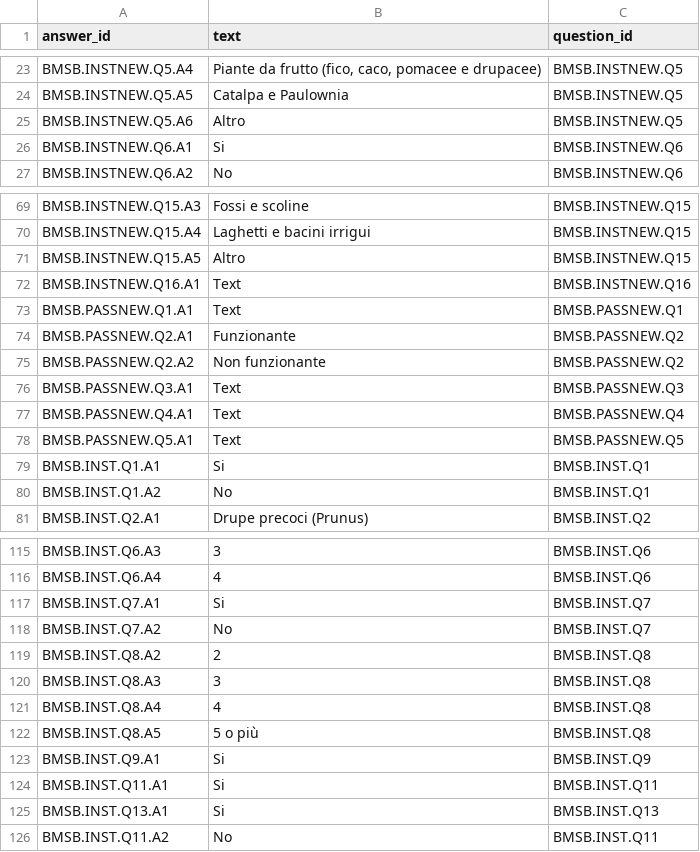
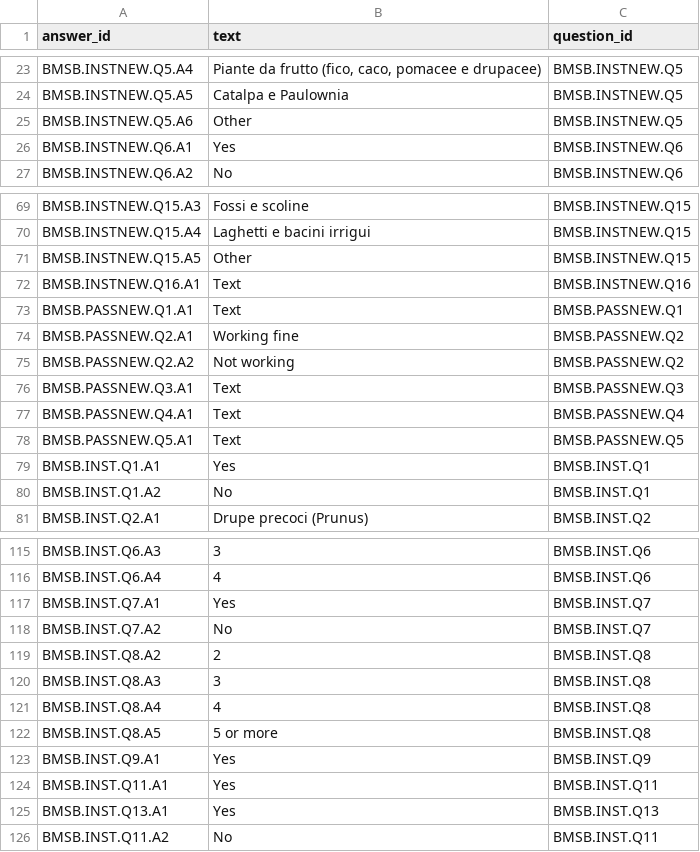
Before and after one commit to big-unibo/stink-bug, a CSV file: datasets/CASE/CASE_answer.csv, drawn as a sheet; only a part is shown, gaps mark what is left out; the diff covers the shown part only.

```diff
--- a/datasets/CASE/CASE_answer.csv
+++ b/datasets/CASE/CASE_answer.csv
@@ -24,4 +24,4 @@ BMSB.INSTNEW.Q5.A4,"Piante da frutto (fico, caco, pomacee e drupacee)",BMSB.INST
 BMSB.INSTNEW.Q5.A5,Catalpa e Paulownia,BMSB.INSTNEW.Q5
-BMSB.INSTNEW.Q5.A6,Altro,BMSB.INSTNEW.Q5
-BMSB.INSTNEW.Q6.A1,Si,BMSB.INSTNEW.Q6
+BMSB.INSTNEW.Q5.A6,Other,BMSB.INSTNEW.Q5
+BMSB.INSTNEW.Q6.A1,Yes,BMSB.INSTNEW.Q6
 BMSB.INSTNEW.Q6.A2,No,BMSB.INSTNEW.Q6
@@ -70,7 +70,7 @@ BMSB.INSTNEW.Q15.A3,Fossi e scoline,BMSB.INSTNEW.Q15
 BMSB.INSTNEW.Q15.A4,Laghetti e bacini irrigui,BMSB.INSTNEW.Q15
-BMSB.INSTNEW.Q15.A5,Altro,BMSB.INSTNEW.Q15
+BMSB.INSTNEW.Q15.A5,Other,BMSB.INSTNEW.Q15
 BMSB.INSTNEW.Q16.A1,Text,BMSB.INSTNEW.Q16
 BMSB.PASSNEW.Q1.A1,Text,BMSB.PASSNEW.Q1
-BMSB.PASSNEW.Q2.A1,Funzionante,BMSB.PASSNEW.Q2
-BMSB.PASSNEW.Q2.A2,Non funzionante,BMSB.PASSNEW.Q2
+BMSB.PASSNEW.Q2.A1,Working fine,BMSB.PASSNEW.Q2
+BMSB.PASSNEW.Q2.A2,Not working,BMSB.PASSNEW.Q2
 BMSB.PASSNEW.Q3.A1,Text,BMSB.PASSNEW.Q3
@@ -78,3 +78,3 @@ BMSB.PASSNEW.Q4.A1,Text,BMSB.PASSNEW.Q4
 BMSB.PASSNEW.Q5.A1,Text,BMSB.PASSNEW.Q5
-BMSB.INST.Q1.A1,Si,BMSB.INST.Q1
+BMSB.INST.Q1.A1,Yes,BMSB.INST.Q1
 BMSB.INST.Q1.A2,No,BMSB.INST.Q1
@@ -180,3 +180,3 @@ BMSB.INST.Q6.A3,3,BMSB.INST.Q6
 BMSB.INST.Q6.A4,4,BMSB.INST.Q6
-BMSB.INST.Q7.A1,Si,BMSB.INST.Q7
+BMSB.INST.Q7.A1,Yes,BMSB.INST.Q7
 BMSB.INST.Q7.A2,No,BMSB.INST.Q7
@@ -185,6 +185,6 @@ BMSB.INST.Q8.A3,3,BMSB.INST.Q8
 BMSB.INST.Q8.A4,4,BMSB.INST.Q8
-BMSB.INST.Q8.A5,5 o più,BMSB.INST.Q8
-BMSB.INST.Q9.A1,Si,BMSB.INST.Q9
-BMSB.INST.Q11.A1,Si,BMSB.INST.Q11
-BMSB.INST.Q13.A1,Si,BMSB.INST.Q13
+BMSB.INST.Q8.A5,5 or more,BMSB.INST.Q8
+BMSB.INST.Q9.A1,Yes,BMSB.INST.Q9
+BMSB.INST.Q11.A1,Yes,BMSB.INST.Q11
+BMSB.INST.Q13.A1,Yes,BMSB.INST.Q13
 BMSB.INST.Q11.A2,No,BMSB.INST.Q11
```
Also changed, not shown: 29 edited cells elsewhere in this file, datasets/CUBE/CUBE_dim_case.csv, datasets/CUBE/CUBE_dim_water_basin.csv, 7 other files.
